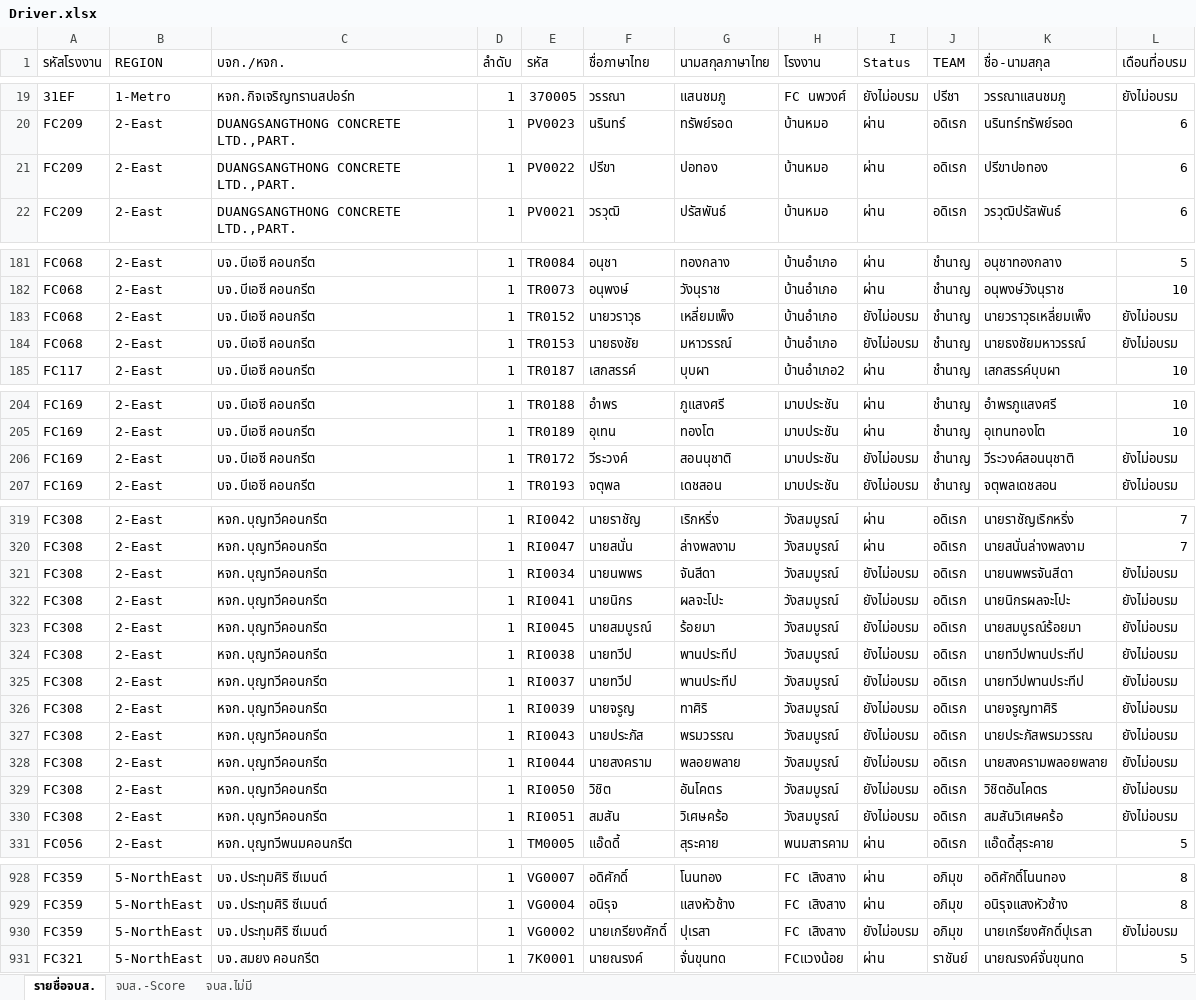
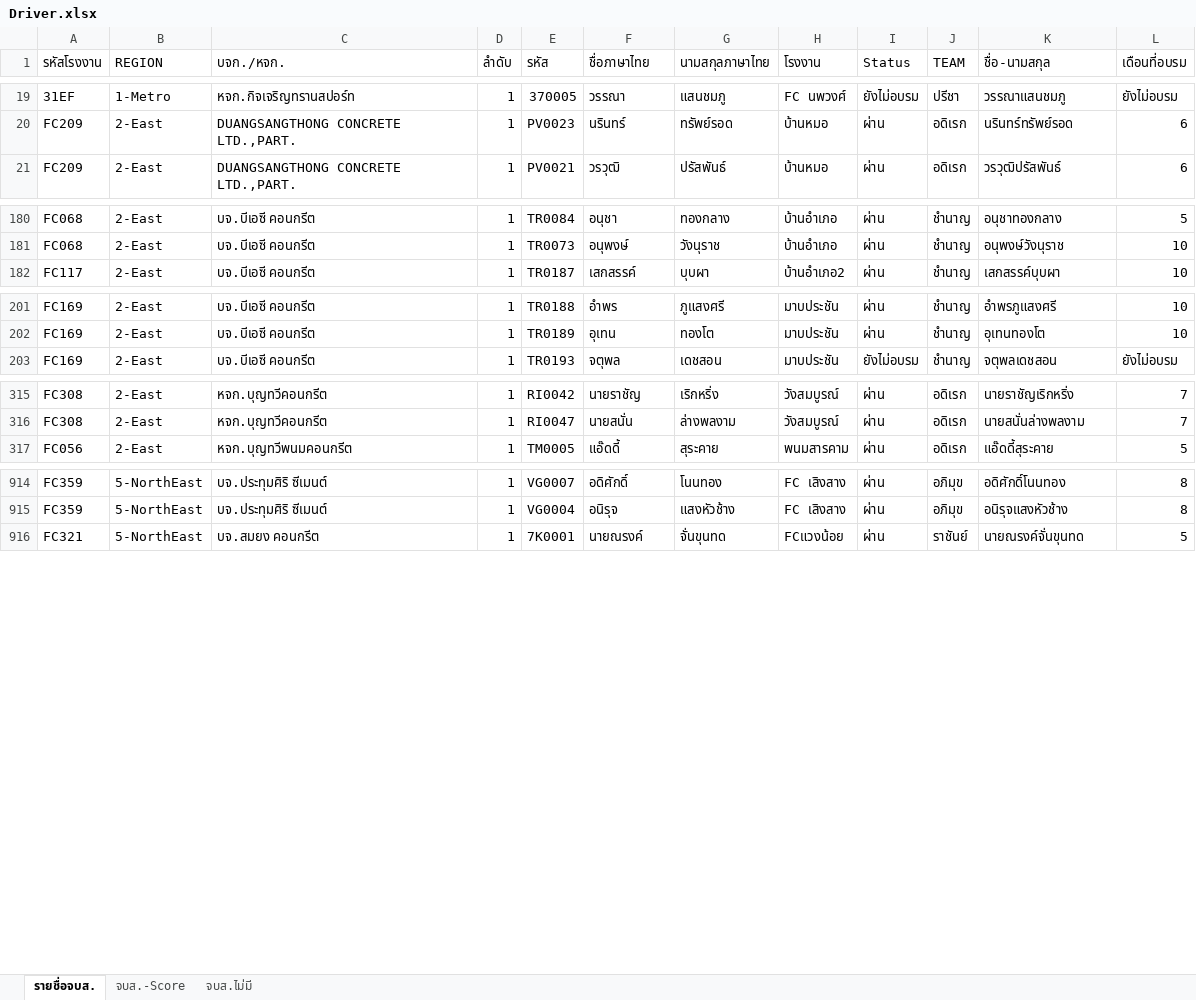
Before and after one commit to prayutp1-debug/newstarrating, an Excel workbook: source-excel/Driver.xlsx, sheet รายชื่อจบส., drawn as a sheet; only a part is shown, gaps mark what is left out; values as stored, in another font and other column widths than the file's, no cell formats; conditional formats not drawn; the diff covers the shown part only; the diff names each change by its address in the sheet, - before the commit and + after, or states it on an @@ line.

Commit message:
Add files via upload

```diff
--- a/source-excel/Driver.xlsx (sheet รายชื่อจบส.)
+++ b/source-excel/Driver.xlsx (sheet รายชื่อจบส.)
-row 21: FC209 | 2-East | DUANGSANGTHONG CONCRETE LTD.,PART. | 1 | PV0022 | ปรีขา | ปอทอง | บ้านหมอ | ผ่าน | อดิเรก | ปรีขาปอทอง | 6
-row 183: FC068 | 2-East | บจ.บีเอซี คอนกรีต | 1 | TR0152 | นายวราวุธ | เหลี่ยมเพ็ง | บ้านอำเภอ | ยังไม่อบรม | ชำนาญ | นายวราวุธเหลี่ยมเพ็ง | ยังไม่อบรม
-row 184: FC068 | 2-East | บจ.บีเอซี คอนกรีต | 1 | TR0153 | นายธงชัย | มหาวรรณ์ | บ้านอำเภอ | ยังไม่อบรม | ชำนาญ | นายธงชัยมหาวรรณ์ | ยังไม่อบรม
-row 206: FC169 | 2-East | บจ.บีเอซี คอนกรีต | 1 | TR0172 | วีระวงค์ | สอนนุชาติ | มาบประชัน | ยังไม่อบรม | ชำนาญ | วีระวงค์สอนนุชาติ | ยังไม่อบรม
-row 321: FC308 | 2-East | หจก.บุญทวีคอนกรีต | 1 | RI0034 | นายนพพร | จันสีดา | วังสมบูรณ์ | ยังไม่อบรม | อดิเรก | นายนพพรจันสีดา | ยังไม่อบรม
-row 322: FC308 | 2-East | หจก.บุญทวีคอนกรีต | 1 | RI0041 | นายนิกร | ผลจะโปะ | วังสมบูรณ์ | ยังไม่อบรม | อดิเรก | นายนิกรผลจะโปะ | ยังไม่อบรม
-row 323: FC308 | 2-East | หจก.บุญทวีคอนกรีต | 1 | RI0045 | นายสมบูรณ์ | ร้อยมา | วังสมบูรณ์ | ยังไม่อบรม | อดิเรก | นายสมบูรณ์ร้อยมา | ยังไม่อบรม
-row 324: FC308 | 2-East | หจก.บุญทวีคอนกรีต | 1 | RI0038 | นายทวีป | พานประทีป | วังสมบูรณ์ | ยังไม่อบรม | อดิเรก | นายทวีปพานประทีป | ยังไม่อบรม
-row 325: FC308 | 2-East | หจก.บุญทวีคอนกรีต | 1 | RI0037 | นายทวีป | พานประทีป | วังสมบูรณ์ | ยังไม่อบรม | อดิเรก | นายทวีปพานประทีป | ยังไม่อบรม
-row 326: FC308 | 2-East | หจก.บุญทวีคอนกรีต | 1 | RI0039 | นายจรูญ | ทาศิริ | วังสมบูรณ์ | ยังไม่อบรม | อดิเรก | นายจรูญทาศิริ | ยังไม่อบรม
-row 327: FC308 | 2-East | หจก.บุญทวีคอนกรีต | 1 | RI0043 | นายประภัส | พรมวรรณ | วังสมบูรณ์ | ยังไม่อบรม | อดิเรก | นายประภัสพรมวรรณ | ยังไม่อบรม
-row 328: FC308 | 2-East | หจก.บุญทวีคอนกรีต | 1 | RI0044 | นายสงคราม | พลอยพลาย | วังสมบูรณ์ | ยังไม่อบรม | อดิเรก | นายสงครามพลอยพลาย | ยังไม่อบรม
-row 329: FC308 | 2-East | หจก.บุญทวีคอนกรีต | 1 | RI0050 | วิชิต | อันโคตร | วังสมบูรณ์ | ยังไม่อบรม | อดิเรก | วิชิตอันโคตร | ยังไม่อบรม
-row 330: FC308 | 2-East | หจก.บุญทวีคอนกรีต | 1 | RI0051 | สมสัน | วิเศษคร้อ | วังสมบูรณ์ | ยังไม่อบรม | อดิเรก | สมสันวิเศษคร้อ | ยังไม่อบรม
-row 930: FC359 | 5-NorthEast | บจ.ประทุมศิริ ซีเมนต์ | 1 | VG0002 | นายเกรียงศักดิ์ | ปุเรสา | FC เสิงสาง | ยังไม่อบรม | อภิมุข | นายเกรียงศักดิ์ปุเรสา | ยังไม่อบรม
```
Also changed, not shown: 17 edited cells elsewhere in this sheet, cell formats, hidden cells.
